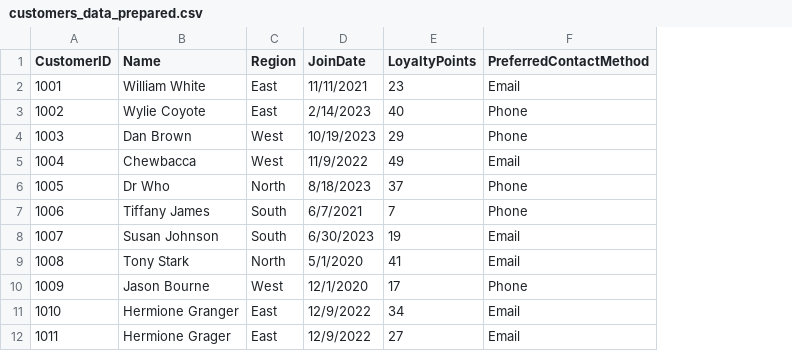
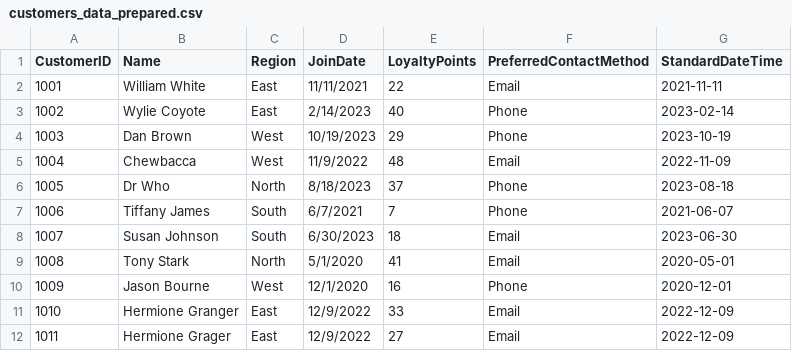
Before and after one commit to mhoyt22/smart-store-mhoyt, a CSV file: data/prepared/customers_data_prepared.csv, drawn as a sheet; the diff names each change by its address in the sheet, - before the commit and + after, or states it on an @@ line.

Commit message:
fixed data_prep scripts

```diff
--- a/data/prepared/customers_data_prepared.csv
+++ b/data/prepared/customers_data_prepared.csv
+column G (StandardDateTime), rows 2-12: 2021-11-11 | 2023-02-14 | 2023-10-19 | 2022-11-09 | 2023-08-18 | 2021-06-07 | 2023-06-30 | 2020-05-01 | 2020-12-01 | 2022-12-09 | 2022-12-09
-E2 (LoyaltyPoints): 23
+E2 (LoyaltyPoints): 22
-E5 (LoyaltyPoints): 49
+E5 (LoyaltyPoints): 48
-E8 (LoyaltyPoints): 19
+E8 (LoyaltyPoints): 18
-E10 (LoyaltyPoints): 17
+E10 (LoyaltyPoints): 16
-E11 (LoyaltyPoints): 34
+E11 (LoyaltyPoints): 33
```
Also changed, not shown: data/prepared/sales_data_prepared.csv, 6 other files.
